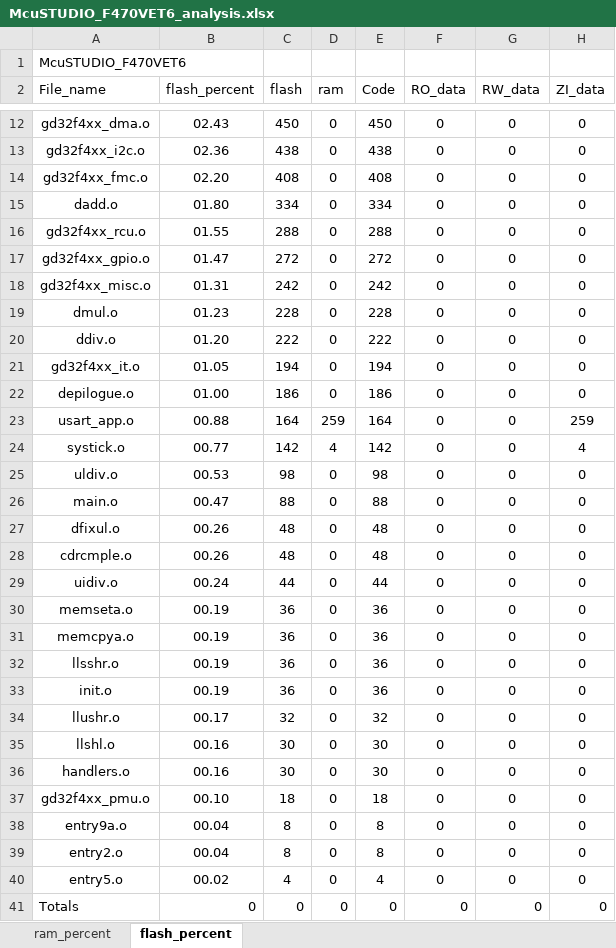
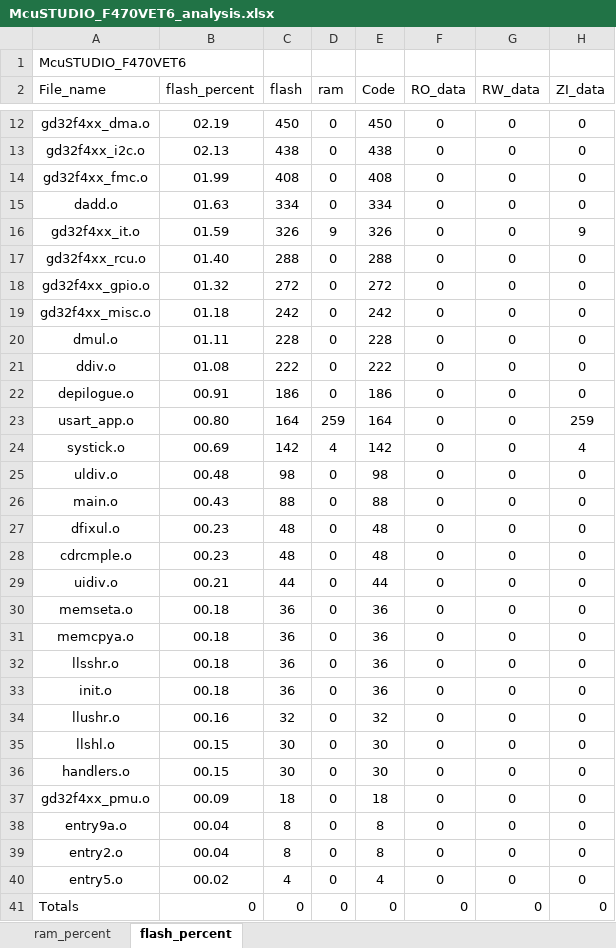
Before and after one commit to snhoiaf/-, an Excel workbook: Project/BL/MDK/McuSTUDIO_F470VET6_analysis.xlsx, sheet flash_percent, drawn as a sheet; only a part is shown, gaps mark what is left out; values as stored, in another font and other column widths than the file's, no borders; charts and pictures and table styles not drawn; removed rows and columns are numbered as before the commit, all else as after; the diff covers the shown part only; the diff names each change by its address in the sheet, - before the commit and + after, or states it on an @@ line.

```diff
--- a/Project/BL/MDK/McuSTUDIO_F470VET6_analysis.xlsx (sheet flash_percent)
+++ b/Project/BL/MDK/McuSTUDIO_F470VET6_analysis.xlsx (sheet flash_percent)
-B12 (flash_percent): 02.43
+B12 (flash_percent): 02.19
-B13 (flash_percent): 02.36
+B13 (flash_percent): 02.13
-B14 (flash_percent): 02.20
+B14 (flash_percent): 01.99
-B15 (flash_percent): 01.80
+B15 (flash_percent): 01.63
+row 16: gd32f4xx_it.o | 01.59 | 326 | 9 | 326 | 0 | 0 | 9
-B17 (flash_percent): 01.55
+B17 (flash_percent): 01.40
-B18 (flash_percent): 01.47
+B18 (flash_percent): 01.32
-B19 (flash_percent): 01.31
+B19 (flash_percent): 01.18
-B20 (flash_percent): 01.23
+B20 (flash_percent): 01.11
-B21 (flash_percent): 01.20
+B21 (flash_percent): 01.08
-row 21: gd32f4xx_it.o | 01.05 | 194 | 0 | 194 | 0 | 0 | 0
-B22 (flash_percent): 01.00
+B22 (flash_percent): 00.91
-B23 (flash_percent): 00.88
+B23 (flash_percent): 00.80
-B24 (flash_percent): 00.77
+B24 (flash_percent): 00.69
-B25 (flash_percent): 00.53
+B25 (flash_percent): 00.48
-B26 (flash_percent): 00.47
+B26 (flash_percent): 00.43
-B27:B28 (flash_percent): 00.26
+B27:B28 (flash_percent): 00.23
-B29 (flash_percent): 00.24
+B29 (flash_percent): 00.21
-B30:B33 (flash_percent): 00.19
+B30:B33 (flash_percent): 00.18
-B34 (flash_percent): 00.17
+B34 (flash_percent): 00.16
-B35:B36 (flash_percent): 00.16
+B35:B36 (flash_percent): 00.15
-B37 (flash_percent): 00.10
+B37 (flash_percent): 00.09
```
Also changed, not shown: 1 added row, 1 removed row and 18 edited cells elsewhere in this sheet, sheet ram_percent, charts or pictures, Project/APP/MDK/McuSTUDIO_F470VET6_analysis.xlsx, 18 other files.
